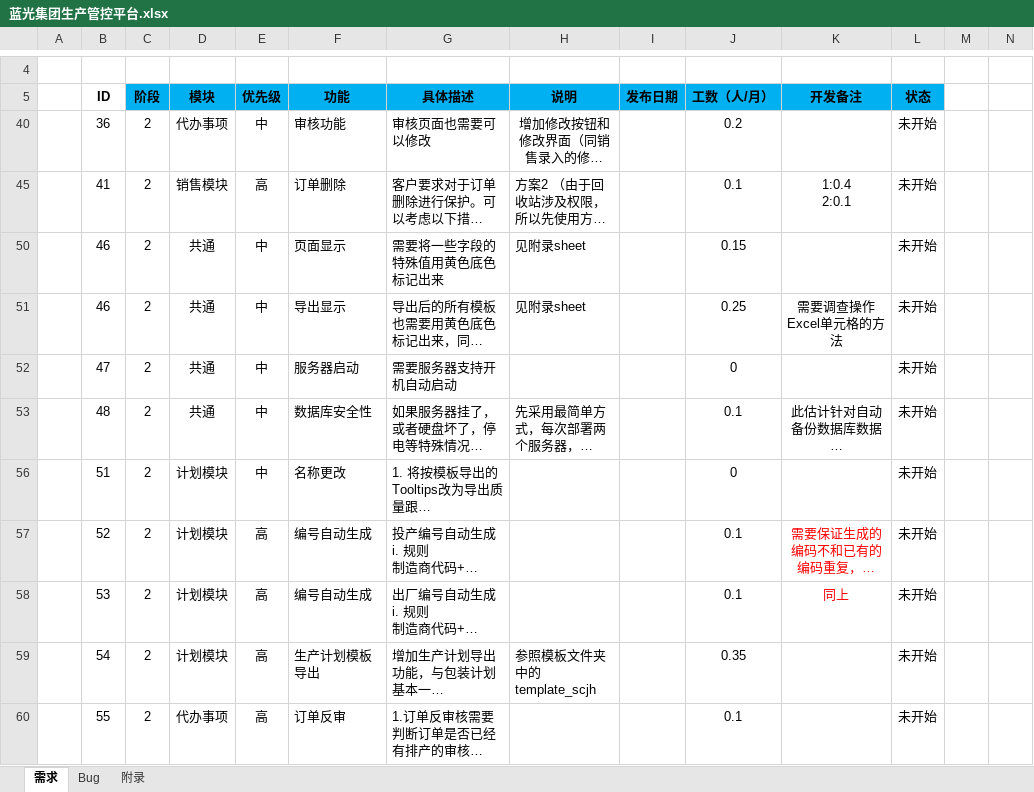
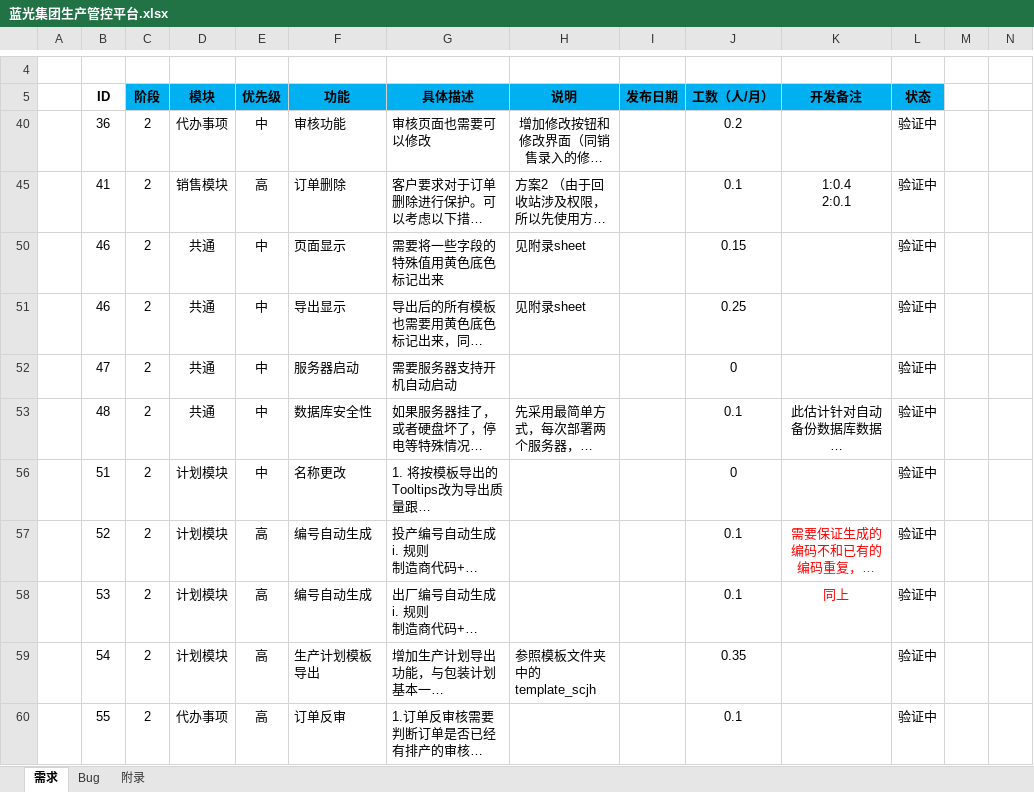
Before and after one commit to Patrick-Wang/BlueRay, an Excel workbook: Documentation/蓝光集团生产管控平台.xlsx, sheet 需求, drawn as a sheet; only a part is shown, gaps mark what is left out; long unchanged cells end in …; values as stored, in another font and other column widths than the file's, no borders; the diff names each change by its address in the sheet, - before the commit and + after, or states it on an @@ line.

Commit message:
更新状态

```diff
--- a/Documentation/蓝光集团生产管控平台.xlsx (sheet 需求)
+++ b/Documentation/蓝光集团生产管控平台.xlsx (sheet 需求)
-L40 (状态): 未开始
+L40 (状态): 验证中
-L45 (状态): 未开始
+L45 (状态): 验证中
-L50:L53 (状态): 未开始
+L50:L53 (状态): 验证中
-K51 (开发备注): 需要调查操作Excel单元格的方法
+K51 (开发备注): (empty)
-L56:L60 (状态): 未开始
+L56:L60 (状态): 验证中
```
Also changed, not shown: sheet Bug.
